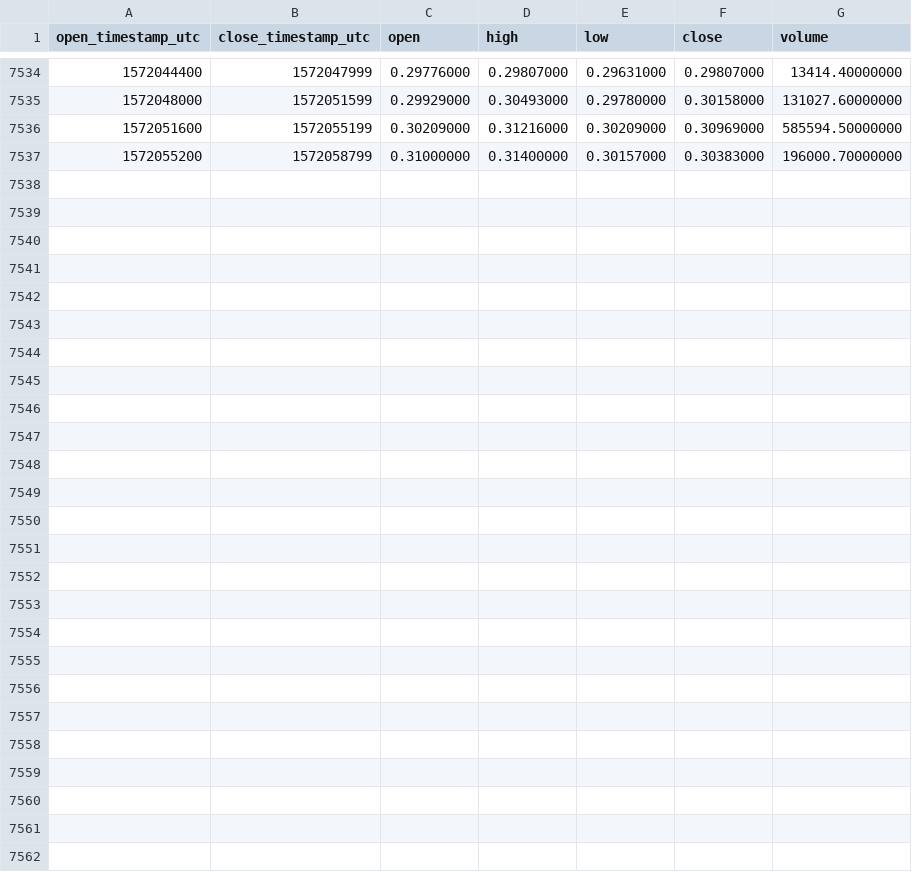
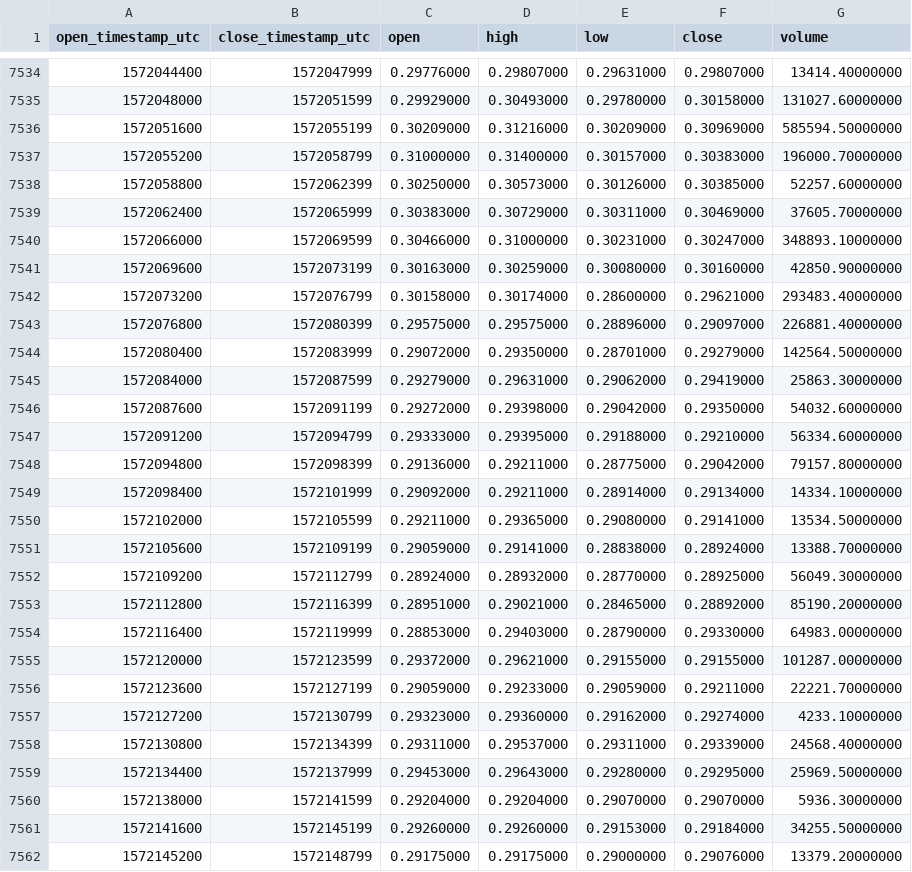
Before and after one commit to cryptobigbro/binance-XRPUSDC, a CSV file: binance-XRPUSDC-1h.csv, drawn as a sheet; only a part is shown, gaps mark what is left out; the diff names each change by its address in the sheet, - before the commit and + after, or states it on an @@ line.

Commit message:
Update OHLCV data.

```diff
--- a/binance-XRPUSDC-1h.csv
+++ b/binance-XRPUSDC-1h.csv
+row 7538: 1572058800 | 1572062399 | 0.30250000 | 0.30573000 | 0.30126000 | 0.30385000 | 52257.60000000
+row 7539: 1572062400 | 1572065999 | 0.30383000 | 0.30729000 | 0.30311000 | 0.30469000 | 37605.70000000
+row 7540: 1572066000 | 1572069599 | 0.30466000 | 0.31000000 | 0.30231000 | 0.30247000 | 348893.10000000
+row 7541: 1572069600 | 1572073199 | 0.30163000 | 0.30259000 | 0.30080000 | 0.30160000 | 42850.90000000
+row 7542: 1572073200 | 1572076799 | 0.30158000 | 0.30174000 | 0.28600000 | 0.29621000 | 293483.40000000
+row 7543: 1572076800 | 1572080399 | 0.29575000 | 0.29575000 | 0.28896000 | 0.29097000 | 226881.40000000
+row 7544: 1572080400 | 1572083999 | 0.29072000 | 0.29350000 | 0.28701000 | 0.29279000 | 142564.50000000
+row 7545: 1572084000 | 1572087599 | 0.29279000 | 0.29631000 | 0.29062000 | 0.29419000 | 25863.30000000
+row 7546: 1572087600 | 1572091199 | 0.29272000 | 0.29398000 | 0.29042000 | 0.29350000 | 54032.60000000
+row 7547: 1572091200 | 1572094799 | 0.29333000 | 0.29395000 | 0.29188000 | 0.29210000 | 56334.60000000
+row 7548: 1572094800 | 1572098399 | 0.29136000 | 0.29211000 | 0.28775000 | 0.29042000 | 79157.80000000
+row 7549: 1572098400 | 1572101999 | 0.29092000 | 0.29211000 | 0.28914000 | 0.29134000 | 14334.10000000
+row 7550: 1572102000 | 1572105599 | 0.29211000 | 0.29365000 | 0.29080000 | 0.29141000 | 13534.50000000
+row 7551: 1572105600 | 1572109199 | 0.29059000 | 0.29141000 | 0.28838000 | 0.28924000 | 13388.70000000
+row 7552: 1572109200 | 1572112799 | 0.28924000 | 0.28932000 | 0.28770000 | 0.28925000 | 56049.30000000
+row 7553: 1572112800 | 1572116399 | 0.28951000 | 0.29021000 | 0.28465000 | 0.28892000 | 85190.20000000
+row 7554: 1572116400 | 1572119999 | 0.28853000 | 0.29403000 | 0.28790000 | 0.29330000 | 64983.00000000
+row 7555: 1572120000 | 1572123599 | 0.29372000 | 0.29621000 | 0.29155000 | 0.29155000 | 101287.00000000
+row 7556: 1572123600 | 1572127199 | 0.29059000 | 0.29233000 | 0.29059000 | 0.29211000 | 22221.70000000
+row 7557: 1572127200 | 1572130799 | 0.29323000 | 0.29360000 | 0.29162000 | 0.29274000 | 4233.10000000
+row 7558: 1572130800 | 1572134399 | 0.29311000 | 0.29537000 | 0.29311000 | 0.29339000 | 24568.40000000
+row 7559: 1572134400 | 1572137999 | 0.29453000 | 0.29643000 | 0.29280000 | 0.29295000 | 25969.50000000
+row 7560: 1572138000 | 1572141599 | 0.29204000 | 0.29204000 | 0.29070000 | 0.29070000 | 5936.30000000
+row 7561: 1572141600 | 1572145199 | 0.29260000 | 0.29260000 | 0.29153000 | 0.29184000 | 34255.50000000
+row 7562: 1572145200 | 1572148799 | 0.29175000 | 0.29175000 | 0.29000000 | 0.29076000 | 13379.20000000
```
Also changed, not shown: binance-XRPUSDC-1d.csv.
